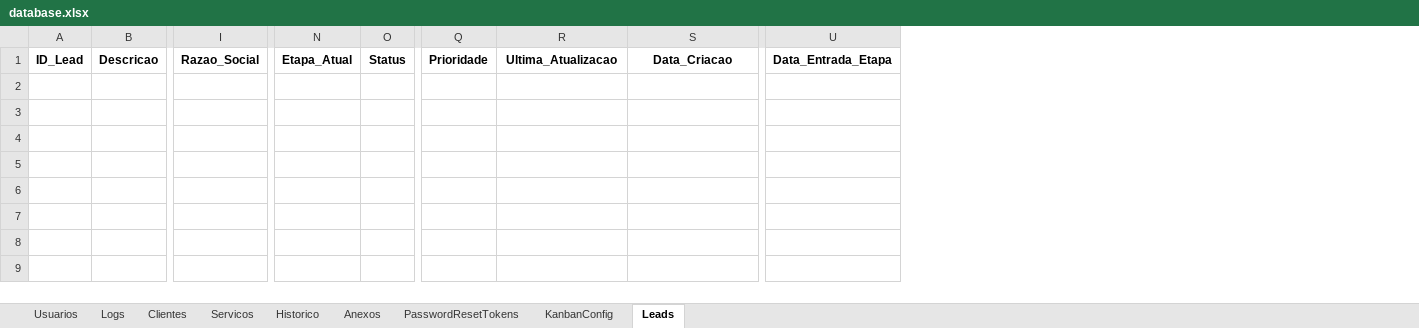
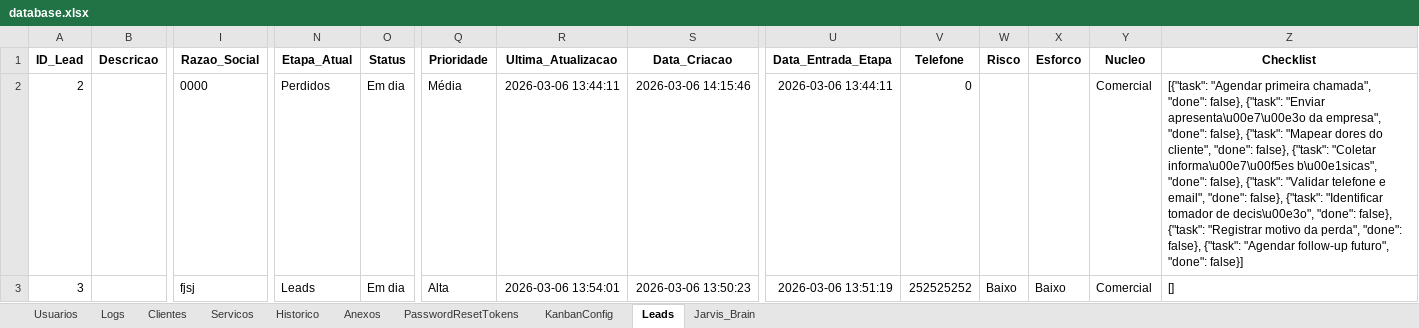
Before and after one commit to Kineki0/GestorIdeal, an Excel workbook: data_excel/database.xlsx, sheet Leads, drawn as a sheet; only a part is shown, gaps mark what is left out; values as stored, in another font and other column widths than the file's, no borders; rows hold the shown columns only; the diff names each change by its address in the sheet, - before the commit and + after, or states it on an @@ line.

```diff
--- a/data_excel/database.xlsx (sheet Leads)
+++ b/data_excel/database.xlsx (sheet Leads)
+sheet tab: Jarvis_Brain
+column V (Telefone), empty
+column W (Risco), empty
+column X (Esforco), empty
+column Y (Nucleo), empty
+column Z (Checklist), empty
+row 2: 2 |  | 0000 | Perdidos | Em dia | Média | 2026-03-06 13:44:11 | 2026-03-06 14:15:46 | 2026-03-06 13:44:11 | 0 |  |  | Comercial | [{"task": "Agendar primeira chamada", "done": false}, {"task": "Enviar apresenta\u00e7\u00e3o da empresa", "done": false}, {"task": "Mapear dores do cliente", "done": false}, {"task": "Coletar informa\u00e7\u00f5es b\u00e1sicas", "done": false}, {"task": "Validar telefone e email", "done": false}, {"task": "Identificar tomador de decis\u00e3o", "done": false}, {"task": "Registrar motivo da perda", "done": false}, {"task": "Agendar follow-up futuro", "done": false}]
+row 3: 3 |  | fjsj | Leads | Em dia | Alta | 2026-03-06 13:54:01 | 2026-03-06 13:50:23 | 2026-03-06 13:51:19 | 252525252 | Baixo | Baixo | Comercial | []
```
Also changed, not shown: sheet Historico, sheet Logs, sheet KanbanConfig, sheet Usuarios, 4 other files.
